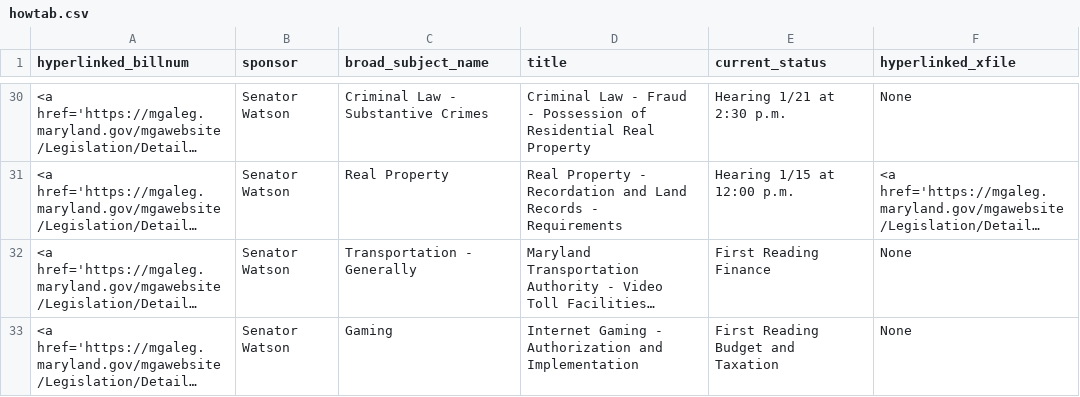
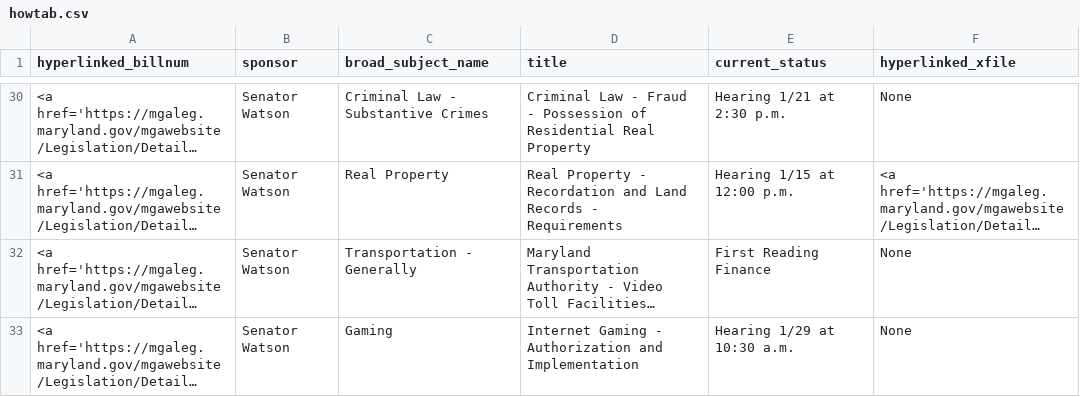
Before and after one commit to Baltimore-Sun/md-ga-bill-tracker, a CSV file: howtab.csv, drawn as a sheet; only a part is shown, gaps mark what is left out; long unchanged cells end in …; the diff names each change by its address in the sheet, - before the commit and + after, or states it on an @@ line.

```diff
--- a/howtab.csv
+++ b/howtab.csv
-E33 (current_status): First Reading Budget and Taxation
+E33 (current_status): Hearing 1/29 at 10:30 a.m.
```
